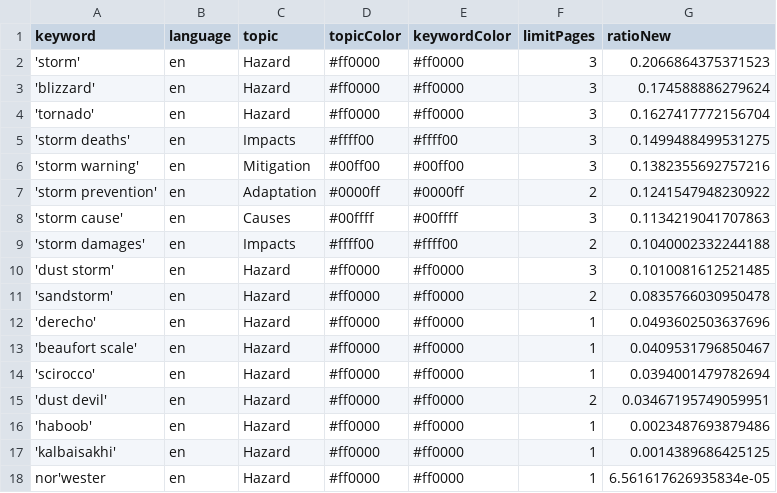
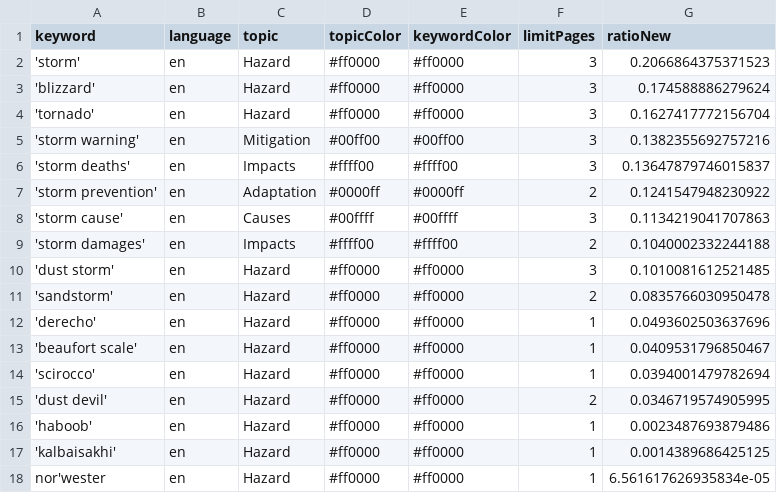
Before and after one commit to friedhumb-news/stormIsComing, a CSV file: keywords.csv, drawn as a sheet.

```diff
--- a/keywords.csv
+++ b/keywords.csv
@@ -4,4 +4,4 @@ keyword,language,topic,topicColor,keywordColor,limitPages,ratioNew
 'tornado',en,Hazard,#ff0000,#ff0000,3,0.1627417772156704
-'storm deaths',en,Impacts,#ffff00,#ffff00,3,0.1499488499531275
 'storm warning',en,Mitigation,#00ff00,#00ff00,3,0.1382355692757216
+'storm deaths',en,Impacts,#ffff00,#ffff00,3,0.13647879746015837
 'storm prevention',en,Adaptation,#0000ff,#0000ff,2,0.1241547948230922
@@ -14,3 +14,3 @@ keyword,language,topic,topicColor,keywordColor,limitPages,ratioNew
 'scirocco',en,Hazard,#ff0000,#ff0000,1,0.0394001479782694
-'dust devil',en,Hazard,#ff0000,#ff0000,2,0.03467195749059951
+'dust devil',en,Hazard,#ff0000,#ff0000,2,0.0346719574905995
 'haboob',en,Hazard,#ff0000,#ff0000,1,0.0023487693879486
```
Also changed, not shown: csv/news_2026_02.csv, csv/news_2026_03.csv, 1 other file.
